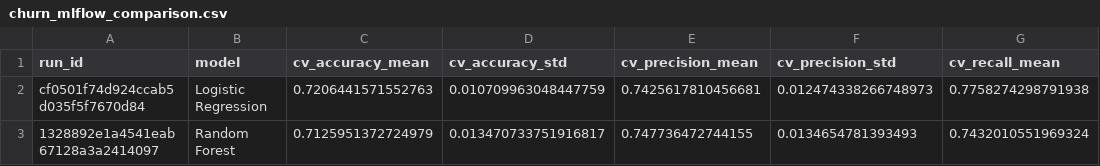
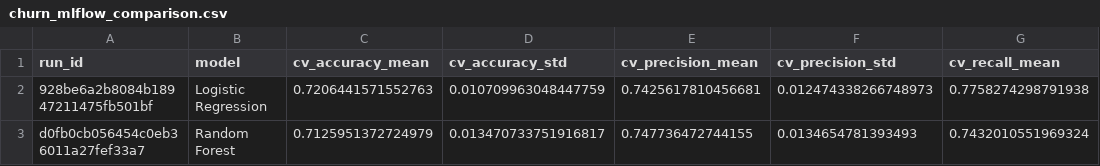
Before and after one commit to VishalPanchal-01/CustomerIntelligencePlatform, a CSV file: artifacts/mlflow/churn/churn_mlflow_comparison.csv, drawn as a sheet; only a part is shown; the diff names each change by its address in the sheet, - before the commit and + after, or states it on an @@ line.

```diff
--- a/artifacts/mlflow/churn/churn_mlflow_comparison.csv
+++ b/artifacts/mlflow/churn/churn_mlflow_comparison.csv
-A2 (run_id): cf0501f74d924ccab5d035f5f7670d84
+A2 (run_id): 928be6a2b8084b18947211475fb501bf
-A3 (run_id): 1328892e1a4541eab67128a3a2414097
+A3 (run_id): d0fb0cb056454c0eb36011a27fef33a7
```
Also changed, not shown: 19 other files.
